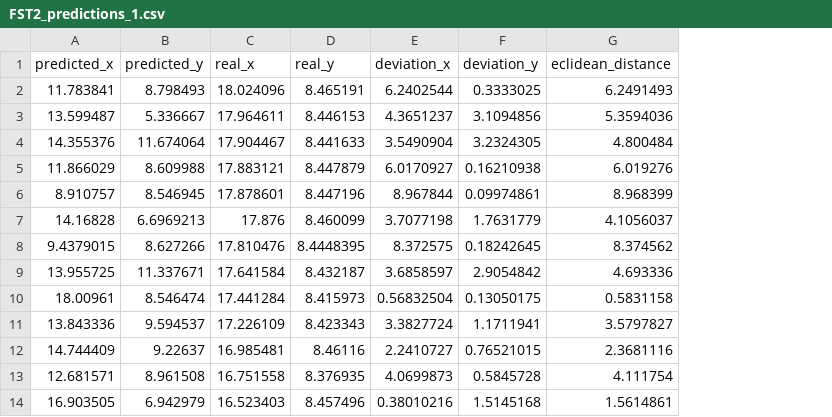
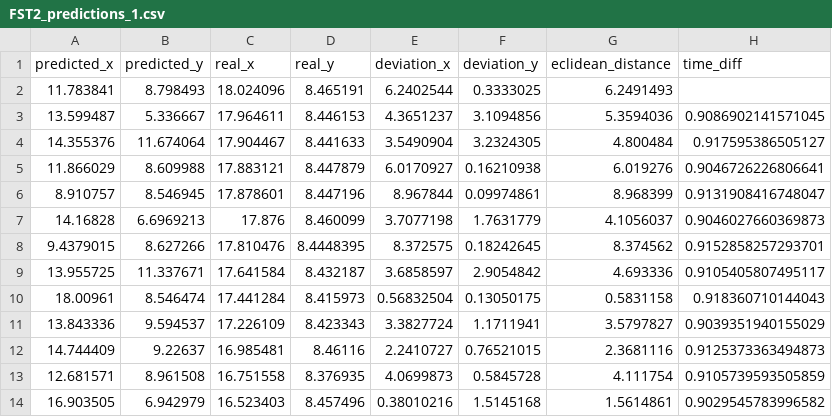
Before and after one commit to bertoferrero-research/tests_indoor_localisation_datasets, a CSV file: 01-posicionamiento/filter_settings_tests/output/FST2/predictions/FST2_predictions_1.csv, drawn as a sheet; only a part is shown; the diff names each change by its address in the sheet, - before the commit and + after, or states it on an @@ line.

```diff
--- a/01-posicionamiento/filter_settings_tests/output/FST2/predictions/FST2_predictions_1.csv
+++ b/01-posicionamiento/filter_settings_tests/output/FST2/predictions/FST2_predictions_1.csv
+column H (time_diff), rows 3-14: 0.9086902141571045 | 0.917595386505127 | 0.9046726226806641 | 0.9131908416748047 | 0.9046027660369873 | 0.9152858257293701 | 0.9105405807495117 | 0.918360710144043 | 0.9039351940155029 | 0.9125373363494873 | 0.9105739593505859 | 0.9029545783996582
```
Also changed, not shown: 01-posicionamiento/filter_settings_tests/output/FST2/predictions/FST2_predictions_2.csv, 01-posicionamiento/filter_settings_tests/output/FST2/predictions/FST2_predictions_6.csv, 11 other files.
